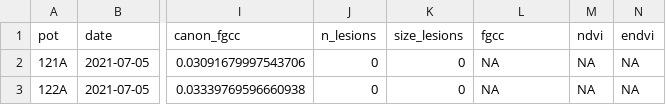
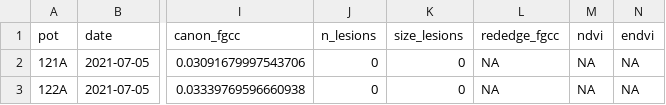
Before and after one commit to FCTanner/ab_screen_methods, a CSV file: data-raw/trait_data/2021_fungicide.csv, drawn as a sheet; only a part is shown, gaps mark what is left out; the diff names each change by its address in the sheet, - before the commit and + after, or states it on an @@ line.

Commit message:
wip: add spatiotemporal modelling
* get info on how many pots are removed before spatiotemporal modelling
* create layout plots for each experimental subset
* include counts of kept pots after single timepoint outlier removal
* add dai and das to trait data, put object with experiment metadata in global
* add tables with single timepoint pot removal info (1st step spatio-temporal modelling)
* fix pot position mixup from imaging in traits
* create wrapper to run all spatiotemporal models
* summarise daily values, add noise to n_lesions and size_lesions,
* remove detected timepoints before modelling

also:

* chore: ignore vignette build artifacts

```diff
--- a/data-raw/trait_data/2021_fungicide.csv
+++ b/data-raw/trait_data/2021_fungicide.csv
-L1: fgcc
+L1: rededge_fgcc
```
Also changed, not shown: data-raw/trait_data/2022_fungicide.csv, 25 other files.
